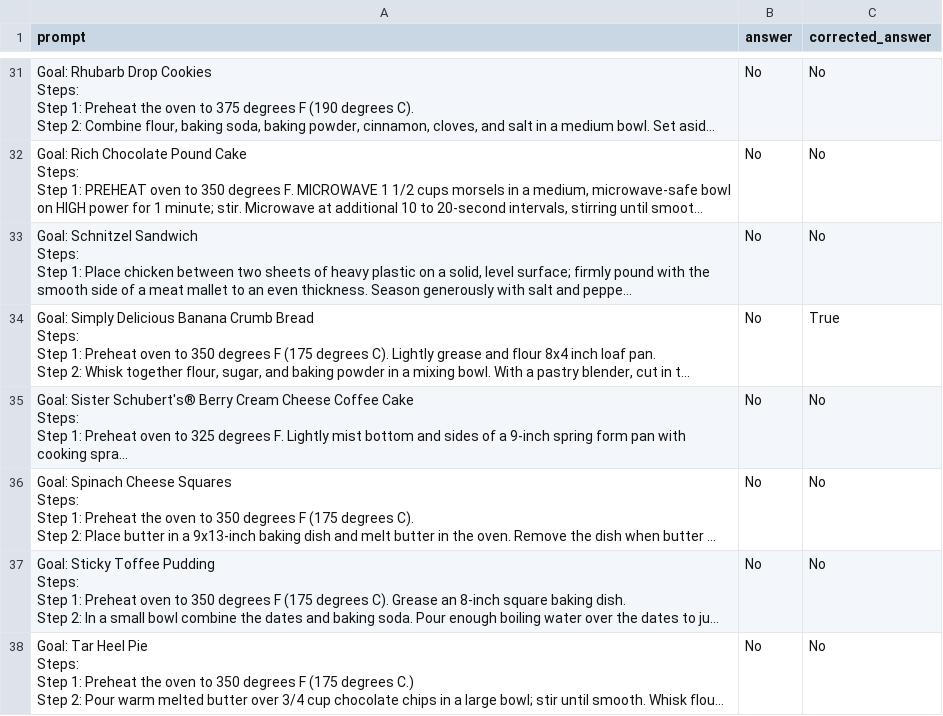
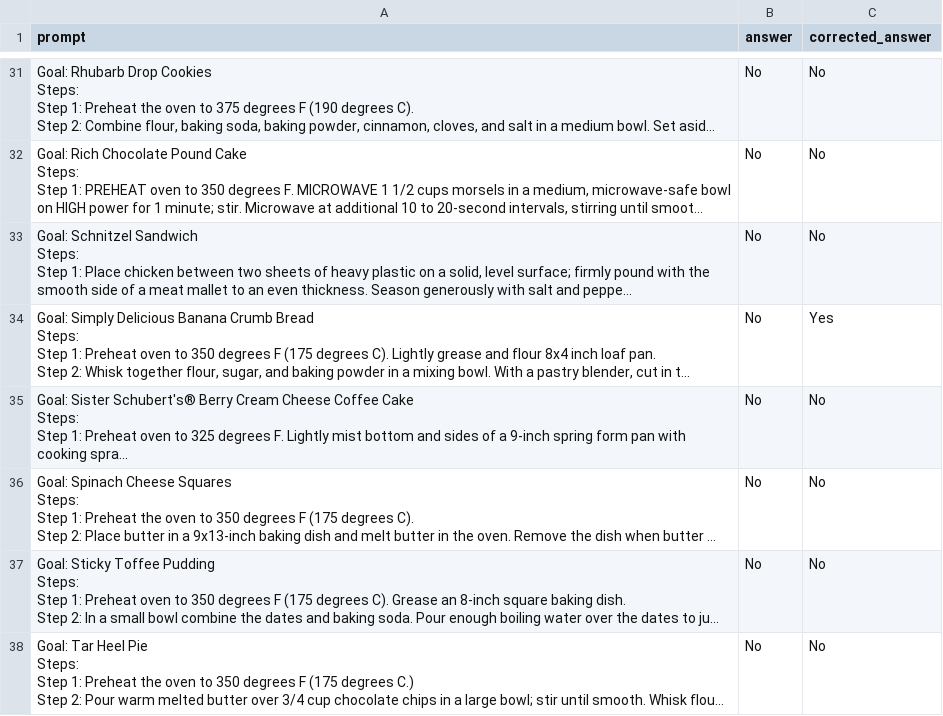
Before and after one commit to g-nitin/LLM-Data-Flow, a CSV file: outs/final_recipes_reviewed/recipe_type-state_analysis_annotated.csv, drawn as a sheet; only a part is shown, gaps mark what is left out; long unchanged cells end in …; the diff covers the shown part only; the diff names each change by its address in the sheet, - before the commit and + after, or states it on an @@ line.

Commit message:
FInal Recipes

```diff
--- a/outs/final_recipes_reviewed/recipe_type-state_analysis_annotated.csv
+++ b/outs/final_recipes_reviewed/recipe_type-state_analysis_annotated.csv
-C34 (corrected_answer): True
+C34 (corrected_answer): Yes
```
Also changed, not shown: 11 edited cells elsewhere in this file, 23 other files.
